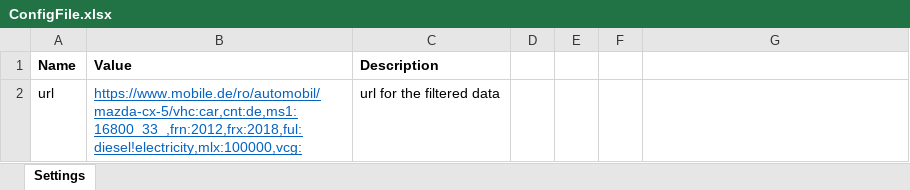
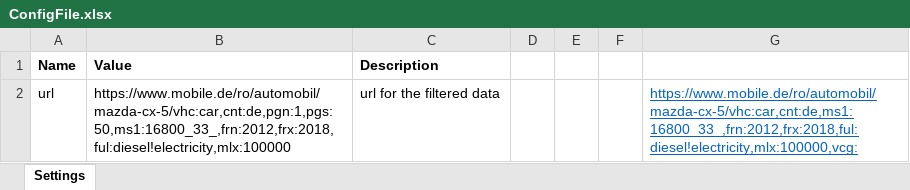
Before and after one commit to DianaGradinaru/UiPath_DataScrape_Ex1, an Excel workbook: Data/ConfigFile.xlsx, sheet Settings, drawn as a sheet; values as stored, in another font and other column widths than the file's, no borders; the diff names each change by its address in the sheet, - before the commit and + after, or states it on an @@ line.

Commit message:
Error handling added on Excel

```diff
--- a/Data/ConfigFile.xlsx (sheet Settings)
+++ b/Data/ConfigFile.xlsx (sheet Settings)
-B2 (Value): https://www.mobile.de/ro/automobil/mazda-cx-5/vhc:car,cnt:de,ms1:16800_33_,frn:2012,frx:2018,ful:diesel!electricity,mlx:100000,vcg:
+B2 (Value): https://www.mobile.de/ro/automobil/mazda-cx-5/vhc:car,cnt:de,pgn:1,pgs:50,ms1:16800_33_,frn:2012,frx:2018,ful:diesel!electricity,mlx:100000
@@ B2 underline: on → off, text colour: #0563C1 → black @@
-G2: (empty)
+G2: https://www.mobile.de/ro/automobil/mazda-cx-5/vhc:car,cnt:de,ms1:16800_33_,frn:2012,frx:2018,ful:diesel!electricity,mlx:100000,vcg:
```
Also changed, not shown: cars.xlsx, 6 other files.
